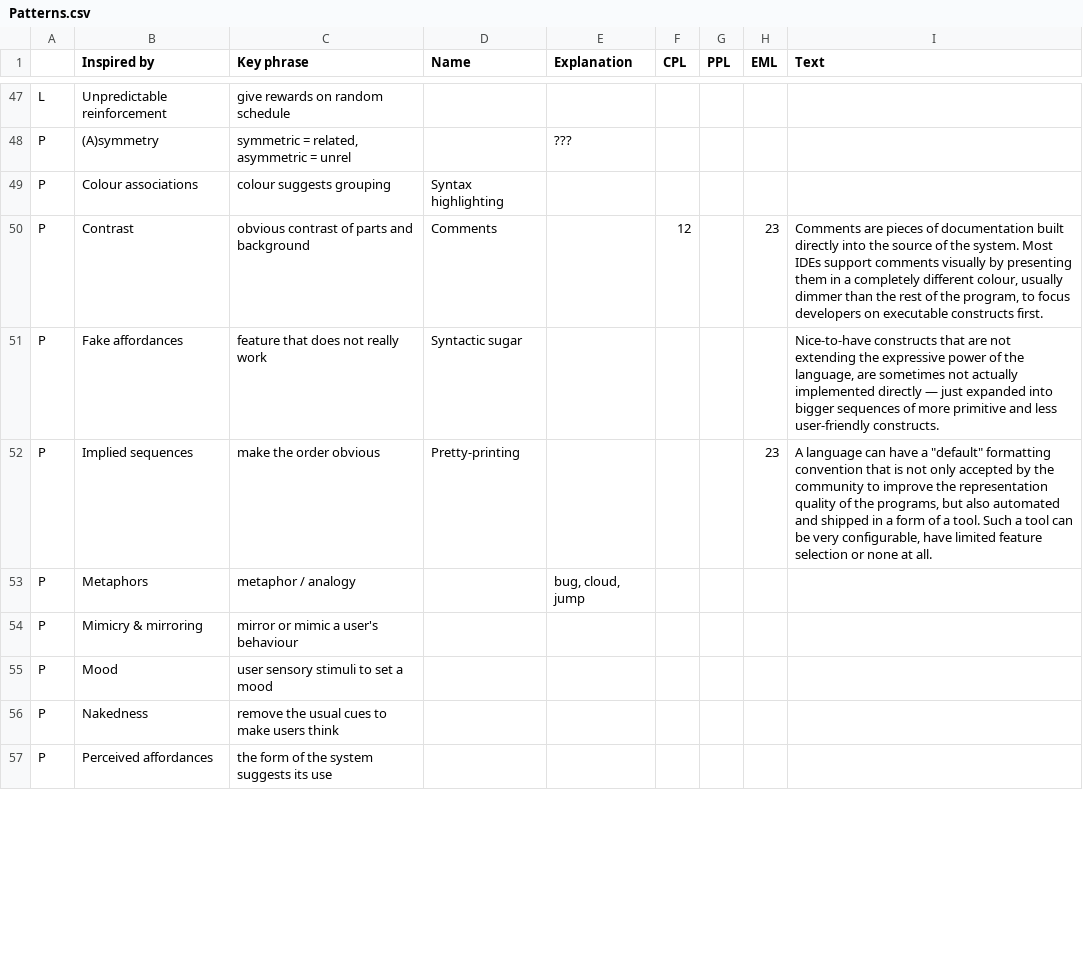
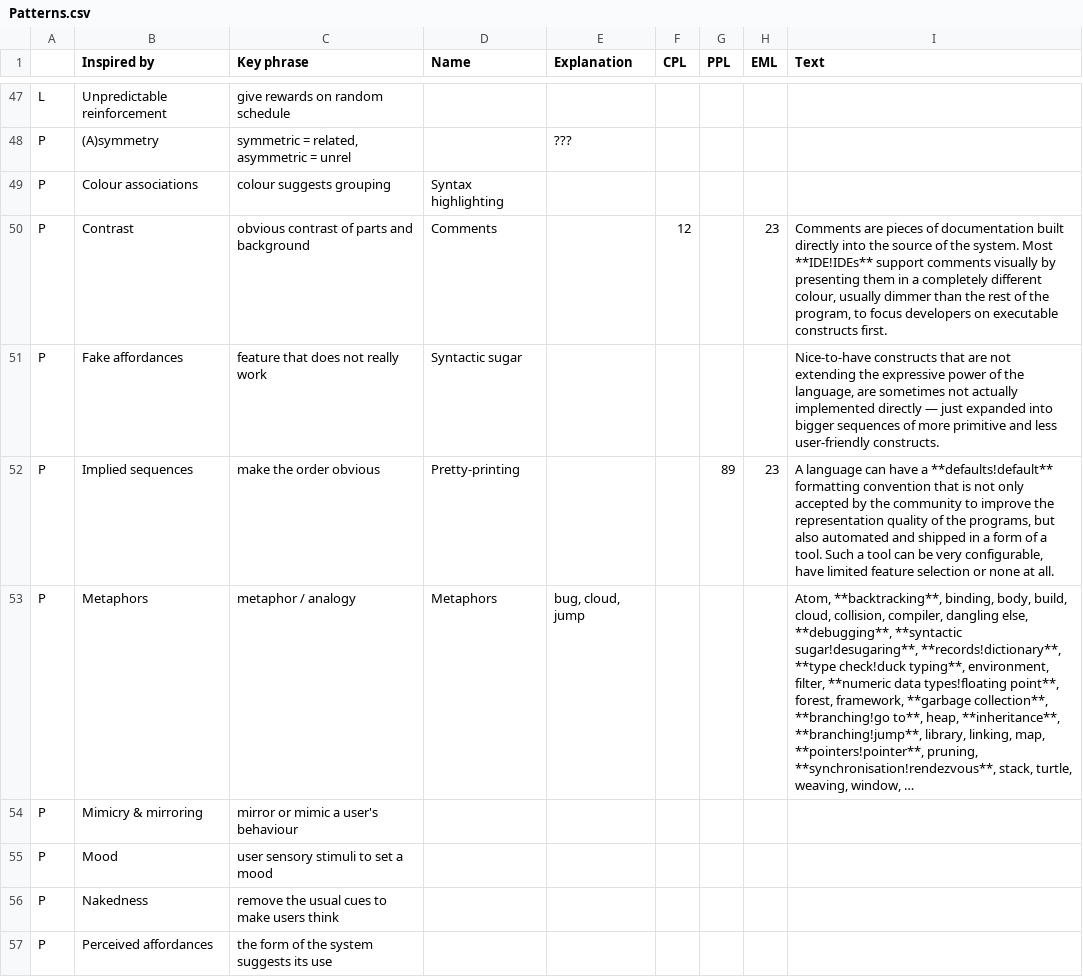
Before and after one commit to slebok/slebok.github.io, a CSV file: dyol/Patterns.csv, drawn as a sheet; only a part is shown, gaps mark what is left out; the diff covers the shown part only.

```diff
--- a/dyol/Patterns.csv
+++ b/dyol/Patterns.csv
@@ -49,6 +49,6 @@ P,(A)symmetry,"symmetric = related, asymmetric = unrel",,???,,,,
 P,Colour associations,colour suggests grouping,Syntax highlighting,,,,,
-P,Contrast,obvious contrast of parts and background,Comments,,12,,23,"Comments are pieces of documentation built directly into the source of the system. Most IDEs support comments visually by presenting them in a completely different colour, usually dimmer than the rest of the program, to focus developers on executable constructs first."
+P,Contrast,obvious contrast of parts and background,Comments,,12,,23,"Comments are pieces of documentation built directly into the source of the system. Most **IDE!IDEs** support comments visually by presenting them in a completely different colour, usually dimmer than the rest of the program, to focus developers on executable constructs first."
 P,Fake affordances,feature that does not really work,Syntactic sugar,,,,,"Nice-to-have constructs that are not extending the expressive power of the language, are sometimes not actually implemented directly — just expanded into bigger sequences of more primitive and less user-friendly constructs."
-P,Implied sequences,make the order obvious,Pretty-printing,,,,23,"A language can have a ""default"" formatting convention that is not only accepted by the community to improve the representation quality of the programs, but also automated and shipped in a form of a tool. Such a tool can be very configurable, have limited feature selection or none at all."
-P,Metaphors,metaphor / analogy,,"bug, cloud, jump",,,,
+P,Implied sequences,make the order obvious,Pretty-printing,,,89,23,"A language can have a **defaults!default** formatting convention that is not only accepted by the community to improve the representation quality of the programs, but also automated and shipped in a form of a tool. Such a tool can be very configurable, have limited feature selection or none at all."
+P,Metaphors,metaphor / analogy,Metaphors,"bug, cloud, jump",,,,"Atom, **backtracking**, binding, body, build, cloud, collision, compiler, dangling else, **debugging**, **syntactic sugar!desugaring**, **records!dictionary**, **type check!duck typing**, environment, filter, **numeric data types!floating point**, forest, framework, **garbage collection**, **branching!go to**, heap, **inheritance**, **branching!jump**, library, linking, map, **pointers!pointer**, pruning, **synchronisation!rendezvous**, stack, turtle, weaving, window, …"
 P,Mimicry & mirroring,mirror or mimic a user's behaviour,,,,,,
```
Also changed, not shown: 1 added row, 1 removed row and 38 edited cells elsewhere in this file, 4 other files.
